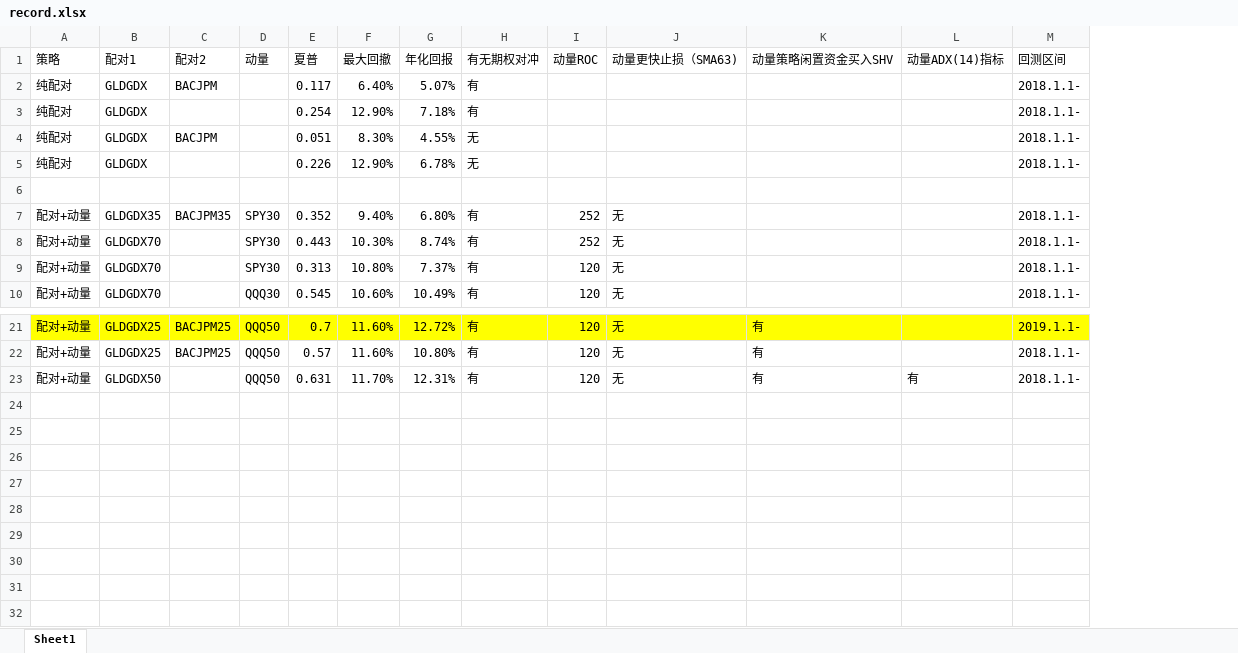
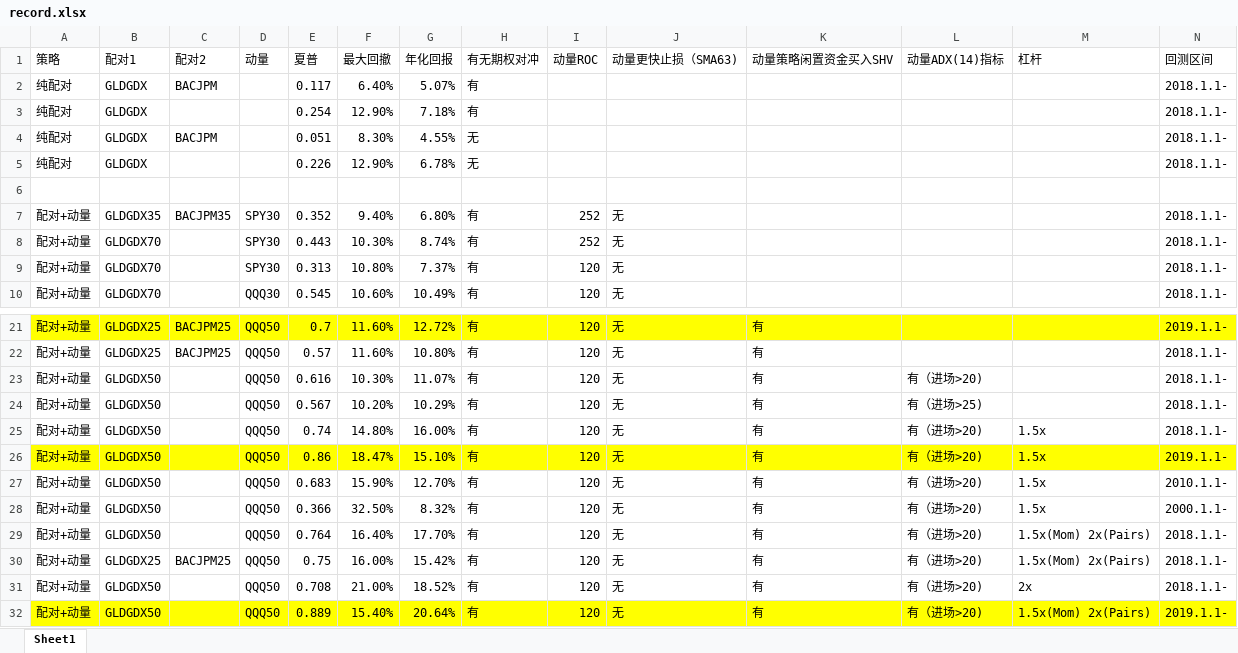
Before and after one commit to isaacvm98/MATH585_final_project, an Excel workbook: hw_optimizing/record.xlsx, sheet Sheet1, drawn as a sheet; only a part is shown, gaps mark what is left out; values as stored, in another font and other column widths than the file's, no borders; the diff names each change by its address in the sheet, - before the commit and + after, or states it on an @@ line.

```diff
--- a/hw_optimizing/record.xlsx (sheet Sheet1)
+++ b/hw_optimizing/record.xlsx (sheet Sheet1)
+column M (杠杆), empty
-E23 (夏普): 0.631
+E23 (夏普): 0.616
-F23 (最大回撤): 11.70%
+F23 (最大回撤): 10.30%
-G23 (年化回报): 12.31%
+G23 (年化回报): 11.07%
-L23 (动量ADX(14)指标): 有
+L23 (动量ADX(14)指标): 有（进场>20)
+row 24: 配对+动量 | GLDGDX50 |  | QQQ50 | 0.567 | 10.20% | 10.29% | 有 | 120 | 无 | 有 | 有（进场>25) |  | 2018.1.1-
+row 25: 配对+动量 | GLDGDX50 |  | QQQ50 | 0.74 | 14.80% | 16.00% | 有 | 120 | 无 | 有 | 有（进场>20) | 1.5x | 2018.1.1-
+row 26: 配对+动量 | GLDGDX50 |  | QQQ50 | 0.86 | 18.47% | 15.10% | 有 | 120 | 无 | 有 | 有（进场>20) | 1.5x | 2019.1.1-
+row 27: 配对+动量 | GLDGDX50 |  | QQQ50 | 0.683 | 15.90% | 12.70% | 有 | 120 | 无 | 有 | 有（进场>20) | 1.5x | 2010.1.1-
+row 28: 配对+动量 | GLDGDX50 |  | QQQ50 | 0.366 | 32.50% | 8.32% | 有 | 120 | 无 | 有 | 有（进场>20) | 1.5x | 2000.1.1-
+row 29: 配对+动量 | GLDGDX50 |  | QQQ50 | 0.764 | 16.40% | 17.70% | 有 | 120 | 无 | 有 | 有（进场>20) | 1.5x(Mom) 2x(Pairs) | 2018.1.1-
+row 30: 配对+动量 | GLDGDX25 | BACJPM25 | QQQ50 | 0.75 | 16.00% | 15.42% | 有 | 120 | 无 | 有 | 有（进场>20) | 1.5x(Mom) 2x(Pairs) | 2018.1.1-
+row 31: 配对+动量 | GLDGDX50 |  | QQQ50 | 0.708 | 21.00% | 18.52% | 有 | 120 | 无 | 有 | 有（进场>20) | 2x | 2018.1.1-
+row 32: 配对+动量 | GLDGDX50 |  | QQQ50 | 0.889 | 15.40% | 20.64% | 有 | 120 | 无 | 有 | 有（进场>20) | 1.5x(Mom) 2x(Pairs) | 2019.1.1-
```
Also changed, not shown: 2 other files.
